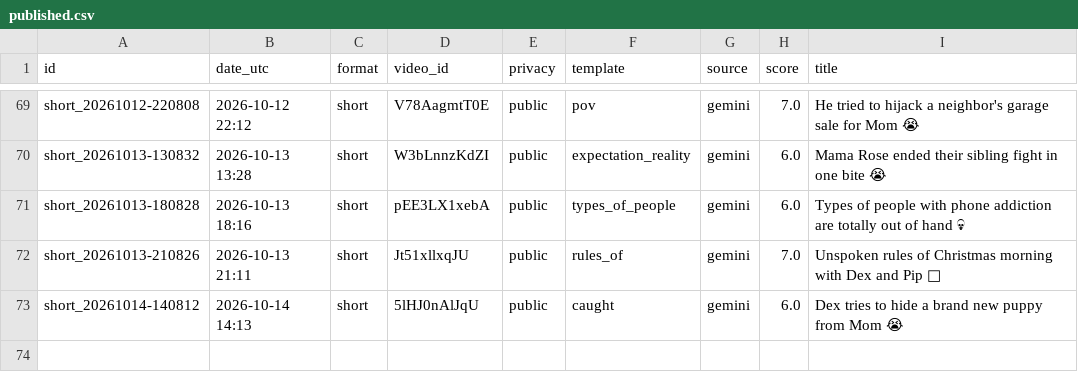
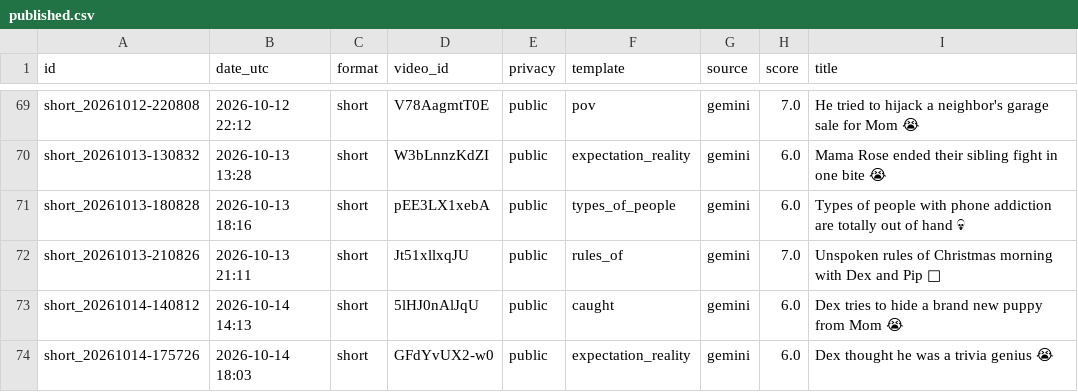
Before and after one commit to olgunkadirgulhan/dex-and-friends, a CSV file: published.csv, drawn as a sheet; only a part is shown, gaps mark what is left out; the diff names each change by its address in the sheet, - before the commit and + after, or states it on an @@ line.

Commit message:
video: 2026-10-14-1803

```diff
--- a/published.csv
+++ b/published.csv
+row 74: short_20261014-175726 | 2026-10-14 18:03 | short | GFdYvUX2-w0 | public | expectation_reality | gemini | 6.0 | Dex thought he was a trivia genius 😭
```
Also changed, not shown: 1 other file.
